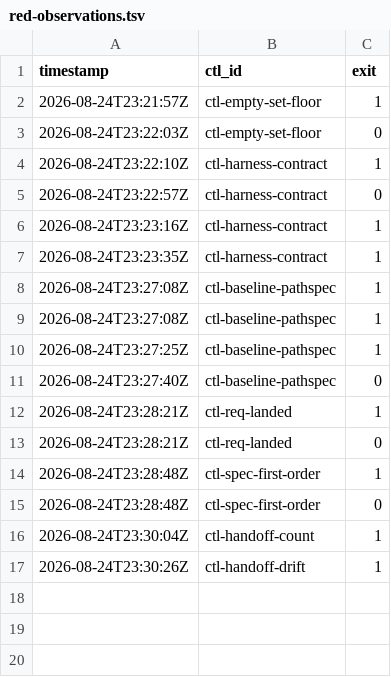
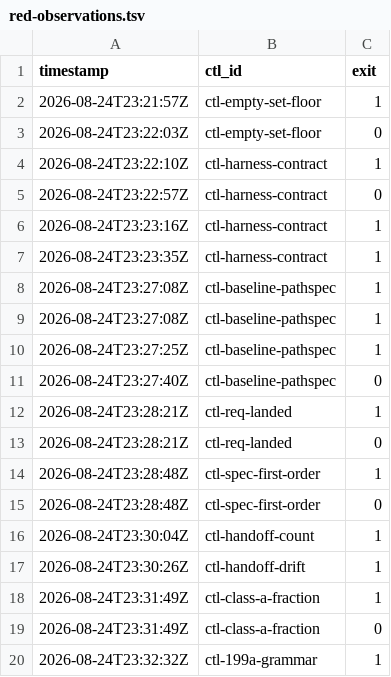
Before and after one commit to dixson3/yoshiko-flow, a TSV file: docs/plans/plan-052-james-dixson-fa8056/assets/red-observations.tsv, drawn as a sheet.

```diff
--- a/docs/plans/plan-052-james-dixson-fa8056/assets/red-observations.tsv
+++ b/docs/plans/plan-052-james-dixson-fa8056/assets/red-observations.tsv
@@ -17 +17,4 @@ timestamp	ctl_id	exit
 2026-08-24T23:30:26Z	ctl-handoff-drift	1
+2026-08-24T23:31:49Z	ctl-class-a-fraction	1
+2026-08-24T23:31:49Z	ctl-class-a-fraction	0
+2026-08-24T23:32:32Z	ctl-199a-grammar	1
```
Also changed, not shown: 2 other files.
